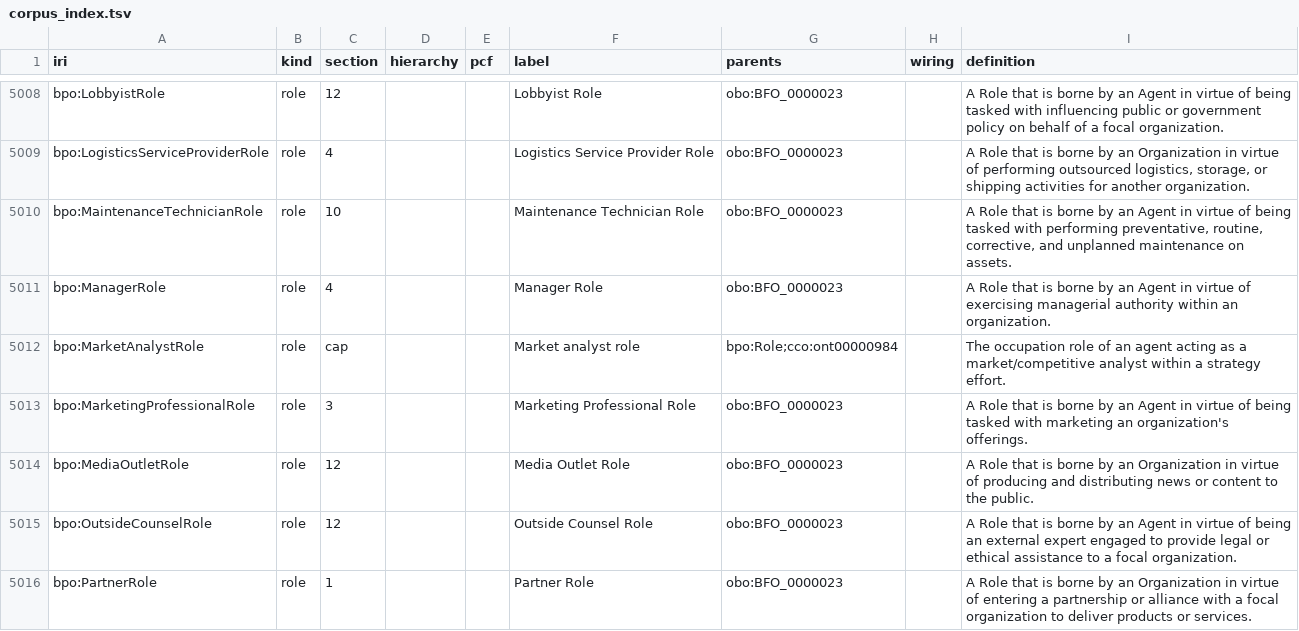
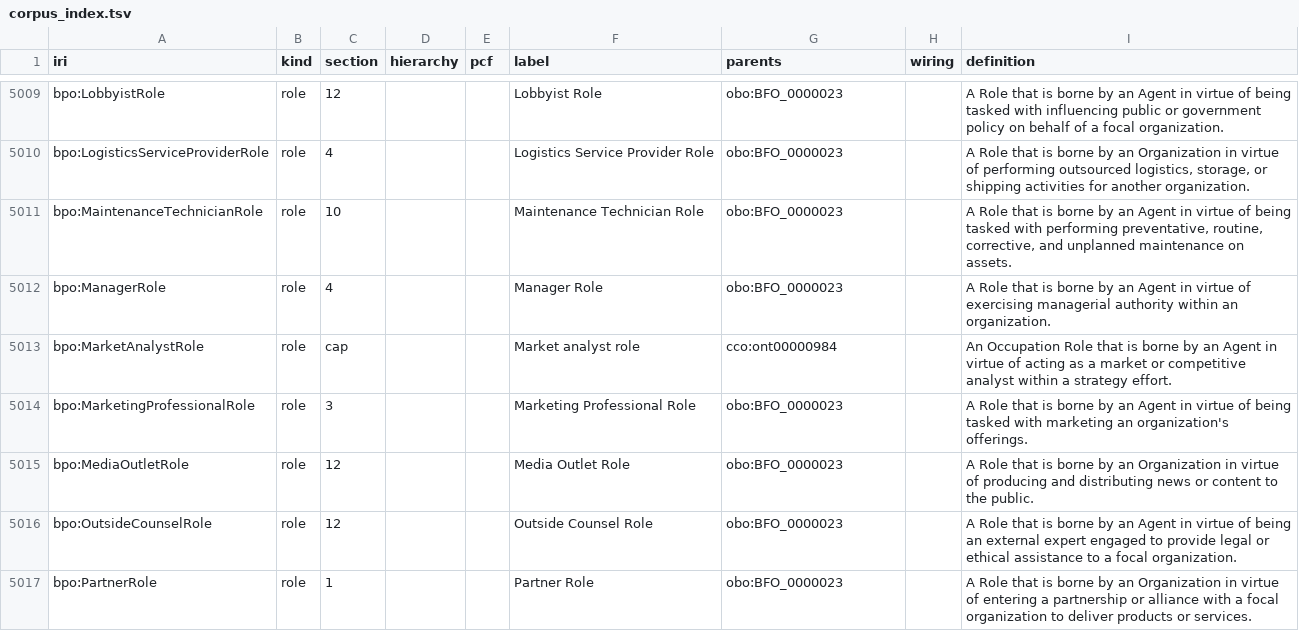
Before and after one commit to Skreen5hot/BusinessProcessOntology, a TSV file: ontology/index/corpus_index.tsv, drawn as a sheet; only a part is shown, gaps mark what is left out; the diff covers the shown part only.

```diff
--- a/ontology/index/corpus_index.tsv
+++ b/ontology/index/corpus_index.tsv
@@ -5011,3 +5012,3 @@ bpo:MaintenanceTechnicianRole	role	10			Maintenance Technician Role	obo:BFO_0000
 bpo:ManagerRole	role	4			Manager Role	obo:BFO_0000023		A Role that is borne by an Agent in virtue of exercising managerial authority within an organization.
-bpo:MarketAnalystRole	role	cap			Market analyst role	bpo:Role;cco:ont00000984		The occupation role of an agent acting as a market/competitive analyst within a strategy effort.
+bpo:MarketAnalystRole	role	cap			Market analyst role	cco:ont00000984		An Occupation Role that is borne by an Agent in virtue of acting as a market or competitive analyst within a strategy effort.
 bpo:MarketingProfessionalRole	role	3			Marketing Professional Role	obo:BFO_0000023		A Role that is borne by an Agent in virtue of being tasked with marketing an organization's offerings.
```
Also changed, not shown: 1 added row and 16 edited cells elsewhere in this file, 4 other files.
